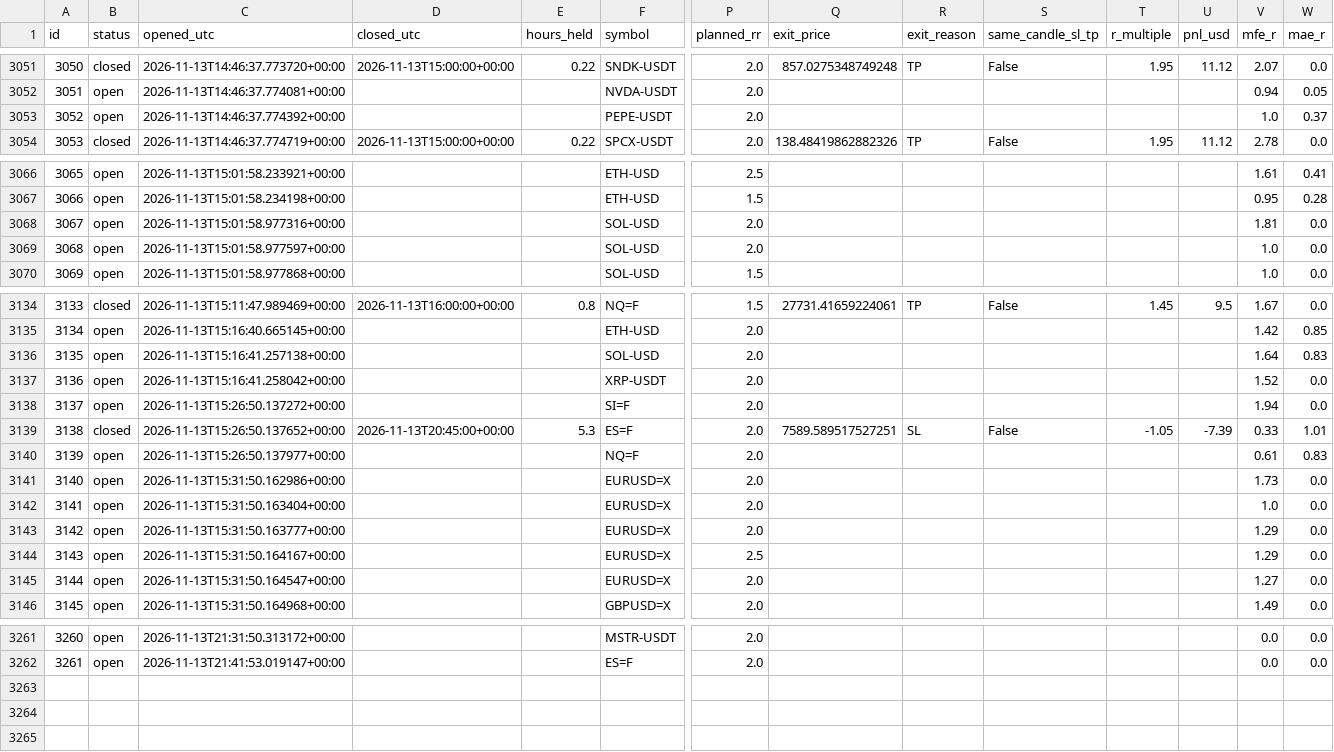
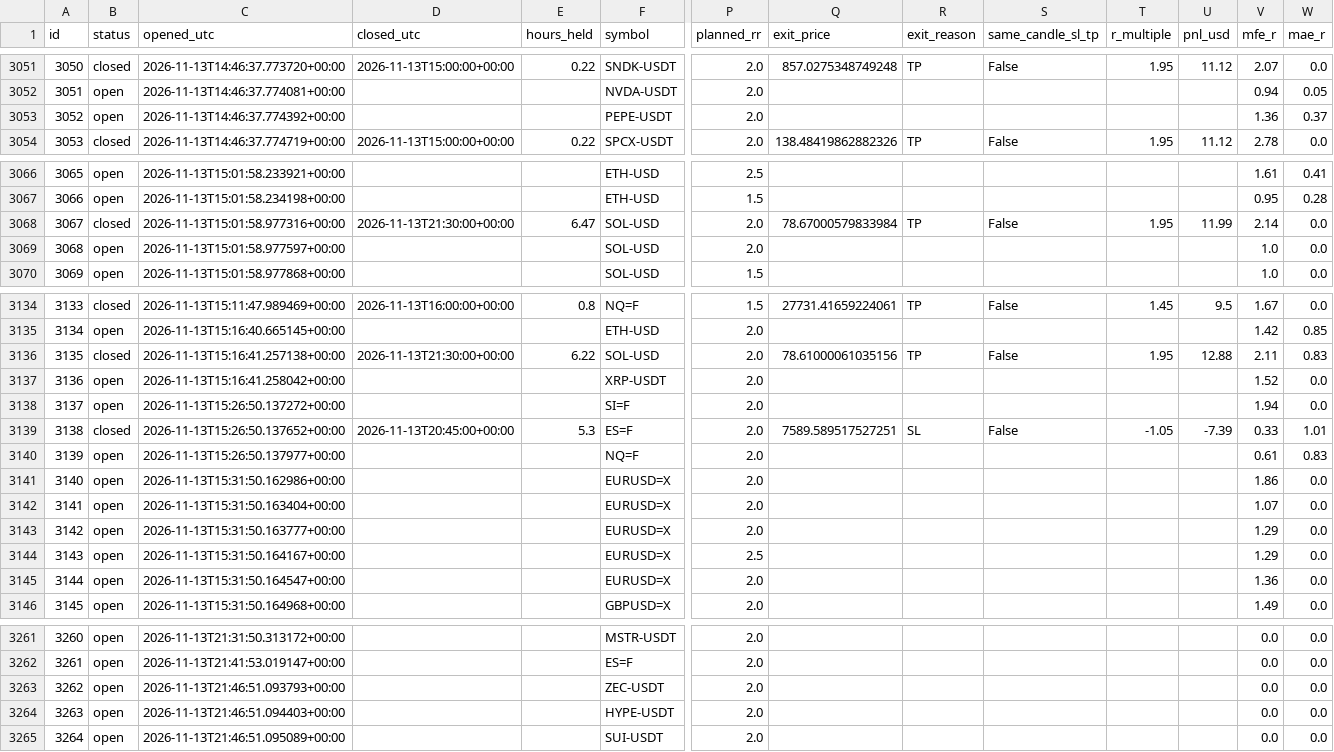
Before and after one commit to zeesshhhh/HHz, a CSV file: docs/paper_log.csv, drawn as a sheet; only a part is shown, gaps mark what is left out; rows hold the shown columns only; the diff covers the shown part only; the diff names each change by its address in the sheet, - before the commit and + after, or states it on an @@ line.

```diff
--- a/docs/paper_log.csv
+++ b/docs/paper_log.csv
-V3053 (mfe_r): 1.0
+V3053 (mfe_r): 1.36
-B3068 (status): open
+B3068 (status): closed
-D3068 (closed_utc): (empty)
+D3068 (closed_utc): 2026-11-13T21:30:00+00:00
-E3068 (hours_held): (empty)
+E3068 (hours_held): 6.47
-Q3068 (exit_price): (empty)
+Q3068 (exit_price): 78.67000579833984
-R3068 (exit_reason): (empty)
+R3068 (exit_reason): TP
-S3068 (same_candle_sl_tp): (empty)
+S3068 (same_candle_sl_tp): False
-T3068 (r_multiple): (empty)
+T3068 (r_multiple): 1.95
-U3068 (pnl_usd): (empty)
+U3068 (pnl_usd): 11.99
-V3068 (mfe_r): 1.81
+V3068 (mfe_r): 2.14
-B3136 (status): open
+B3136 (status): closed
-D3136 (closed_utc): (empty)
+D3136 (closed_utc): 2026-11-13T21:30:00+00:00
-E3136 (hours_held): (empty)
+E3136 (hours_held): 6.22
-Q3136 (exit_price): (empty)
+Q3136 (exit_price): 78.61000061035156
-R3136 (exit_reason): (empty)
+R3136 (exit_reason): TP
-S3136 (same_candle_sl_tp): (empty)
+S3136 (same_candle_sl_tp): False
-T3136 (r_multiple): (empty)
+T3136 (r_multiple): 1.95
-U3136 (pnl_usd): (empty)
+U3136 (pnl_usd): 12.88
-V3136 (mfe_r): 1.64
+V3136 (mfe_r): 2.11
-V3141 (mfe_r): 1.73
+V3141 (mfe_r): 1.86
-V3142 (mfe_r): 1.0
+V3142 (mfe_r): 1.07
-V3145 (mfe_r): 1.27
+V3145 (mfe_r): 1.36
+row 3263: 3262 | open | 2026-11-13T21:46:51.093793+00:00 |  |  | ZEC-USDT | 2.0 |  |  |  |  |  | 0.0 | 0.0
+row 3264: 3263 | open | 2026-11-13T21:46:51.094403+00:00 |  |  | HYPE-USDT | 2.0 |  |  |  |  |  | 0.0 | 0.0
+row 3265: 3264 | open | 2026-11-13T21:46:51.095089+00:00 |  |  | SUI-USDT | 2.0 |  |  |  |  |  | 0.0 | 0.0
```
Also changed, not shown: 20 edited cells elsewhere in this file, 2 other files.
